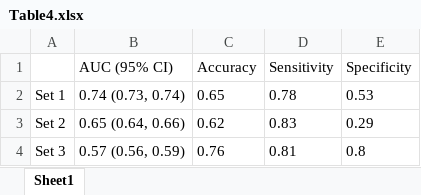
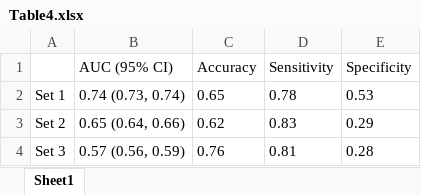
Before and after one commit to colabobio/ILM-COVID19-risk, an Excel workbook: paper/tables/Table4.xlsx, sheet Sheet1, drawn as a sheet; values as stored, in another font and other column widths than the file's, no borders; the diff names each change by its address in the sheet, - before the commit and + after, or states it on an @@ line.

```diff
--- a/paper/tables/Table4.xlsx (sheet Sheet1)
+++ b/paper/tables/Table4.xlsx (sheet Sheet1)
-E4 (Specificity): 0.8
+E4 (Specificity): 0.28
```
Also changed, not shown: 4 other files.
